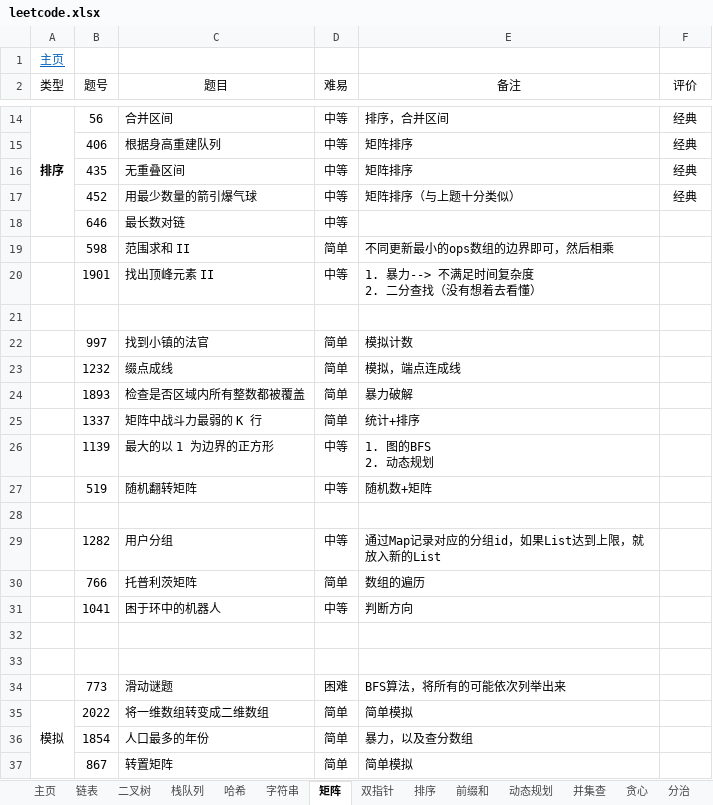
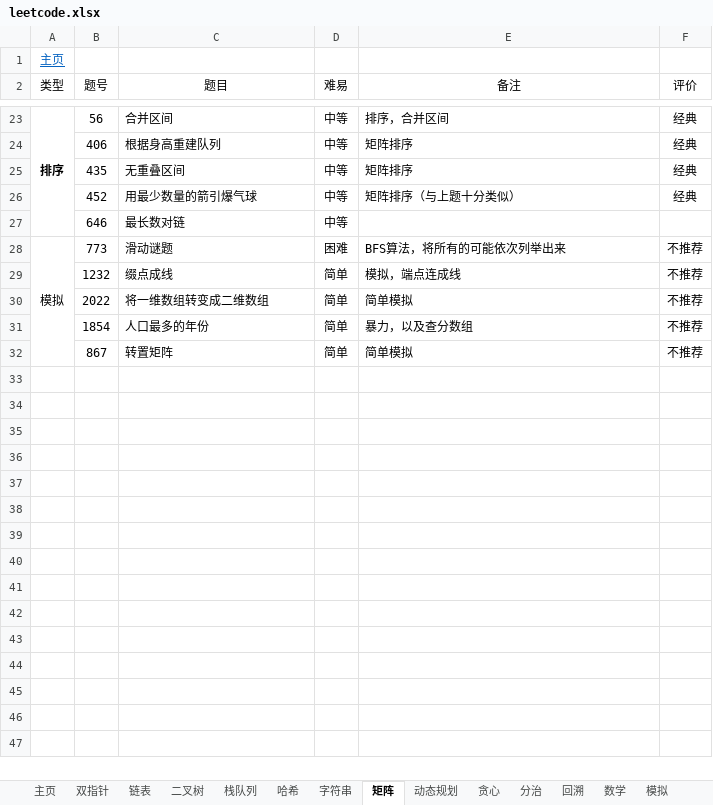
Before and after one commit to krest32/leetcode-record, an Excel workbook: leetcode/1. statistics/leetcode.xlsx, sheet 矩阵, drawn as a sheet; only a part is shown, gaps mark what is left out; values as stored, in another font and other column widths than the file's, no borders; removed rows and columns are numbered as before the commit, all else as after; ↵ is a line break in a cell; the diff covers the shown part only; the diff names each change by its address in the sheet, - before the commit and + after, or states it on an @@ line.

```diff
--- a/leetcode/1. statistics/leetcode.xlsx (sheet 矩阵)
+++ b/leetcode/1. statistics/leetcode.xlsx (sheet 矩阵)
@@ sheet tab order changed: 主页 | 双指针 | 链表 | 二叉树 | 栈队列 | 哈希 | 字符串 | 矩阵 | 动态规划 | 贪心 | 分治 | 回溯 | 数学 | 模拟 @@
-row 19:  | 598 | 范围求和 II | 简单 | 不同更新最小的ops数组的边界即可，然后相乘
-row 20:  | 1901 | 找出顶峰元素 II | 中等 | 1. 暴力--> 不满足时间复杂度 ↵ 2. 二分查找（没有想着去看懂）
-row 28: (empty)
+row 28: 模拟 | 773 | 滑动谜题 | 困难 | BFS算法，将所有的可能依次列举出来 | 不推荐
+A28:A32 merged
-row 22:  | 997 | 找到小镇的法官 | 简单 | 模拟计数
-F29 (评价): (empty)
+F29 (评价): 不推荐
-row 24:  | 1893 | 检查是否区域内所有整数都被覆盖 | 简单 | 暴力破解
-row 25:  | 1337 | 矩阵中战斗力最弱的 K 行 | 简单 | 统计+排序
-row 26:  | 1139 | 最大的以 1 为边界的正方形 | 中等 | 1. 图的BFS ↵ 2. 动态规划
-row 27:  | 519 | 随机翻转矩阵 | 中等 | 随机数+矩阵
-row 28: (empty)
-row 29:  | 1282 | 用户分组 | 中等 | 通过Map记录对应的分组id，如果List达到上限，就放入新的List
-row 30:  | 766 | 托普利茨矩阵 | 简单 | 数组的遍历
-row 31:  | 1041 | 困于环中的机器人 | 中等 | 判断方向
-row 32: (empty)
-row 33: (empty)
-row 34:  | 773 | 滑动谜题 | 困难 | BFS算法，将所有的可能依次列举出来
-A30 (类型): 模拟
+A30 (类型): (empty)
-A35:A37 merged
-F30:F32 (评价): (empty)
+F30:F32 (评价): 不推荐
```
Also changed, not shown: 9 added rows and 3 edited cells elsewhere in this sheet, sheet 字符串, sheet 贪心, sheet 主页, 7 other files.
